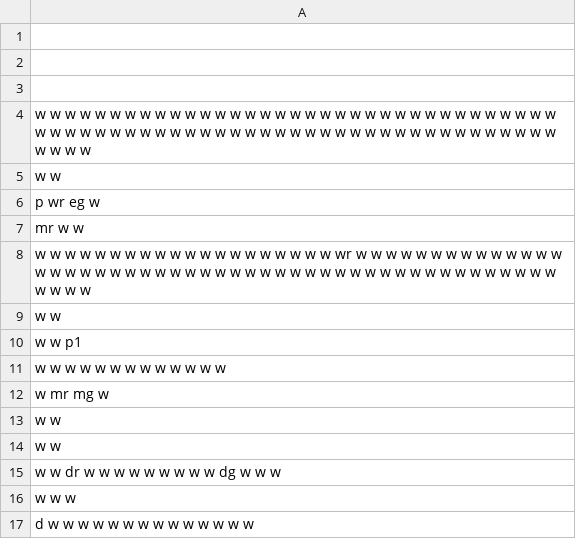
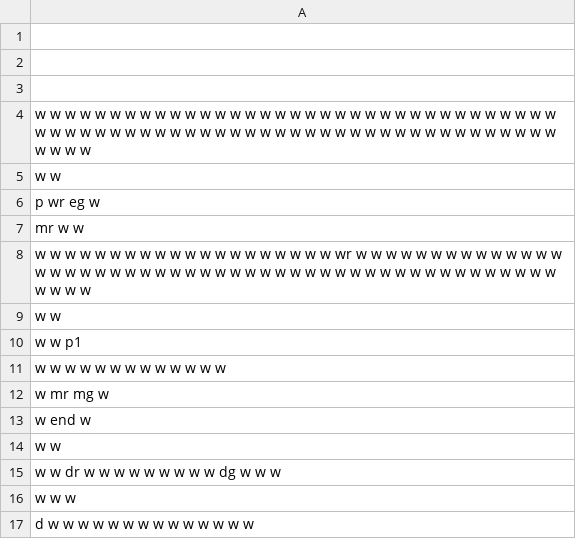
Before and after one commit to BenLevintan/Mask_maze, a CSV file: mazes/maze_level_2.csv, drawn as a sheet.

```diff
--- a/mazes/maze_level_2.csv
+++ b/mazes/maze_level_2.csv
@@ -12,3 +12,3 @@ w w w w w w w w w w w w w w w w w w w w wr w w w w w w w w w w w w w w w w w w w
                       w                      mr mg  w
-                      w                             w
+                      w             end                w
                       w                             w
```
Also changed, not shown: mazes/maze_level_1.csv, mazes/test_lvl.csv, 6 other files.
